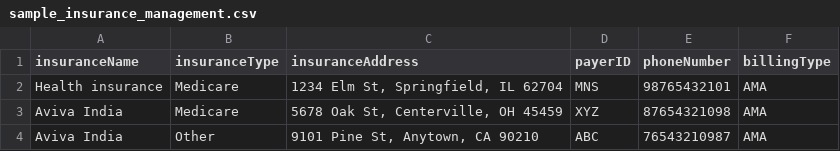
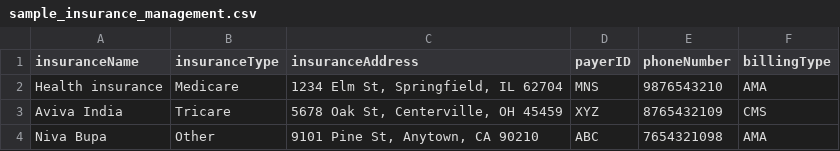
Before and after one commit to hptemr/HTML_HPT_Dev, a CSV file: src/assets/images/sample_insurance_management.csv, drawn as a sheet.

Commit message:
Correction in insurance and doctor managemnt file

```diff
--- a/src/assets/images/sample_insurance_management.csv
+++ b/src/assets/images/sample_insurance_management.csv
@@ -1,4 +1,4 @@
 insuranceName,insuranceType,insuranceAddress,payerID,phoneNumber,billingType
-Health insurance,Medicare,"1234 Elm St, Springfield, IL 62704",MNS,98765432101,AMA
-Aviva India,Medicare,"5678 Oak St, Centerville, OH 45459",XYZ,87654321098,AMA
-Aviva India,Other,"9101 Pine St, Anytown, CA 90210",ABC,76543210987,AMA
+Health insurance,Medicare,"1234 Elm St, Springfield, IL 62704",MNS,9876543210,AMA
+Aviva India,Tricare,"5678 Oak St, Centerville, OH 45459",XYZ,8765432109,CMS
+Niva Bupa,Other,"9101 Pine St, Anytown, CA 90210",ABC,7654321098,AMA
```
Also changed, not shown: src/assets/images/sample_doctor_management.csv.
